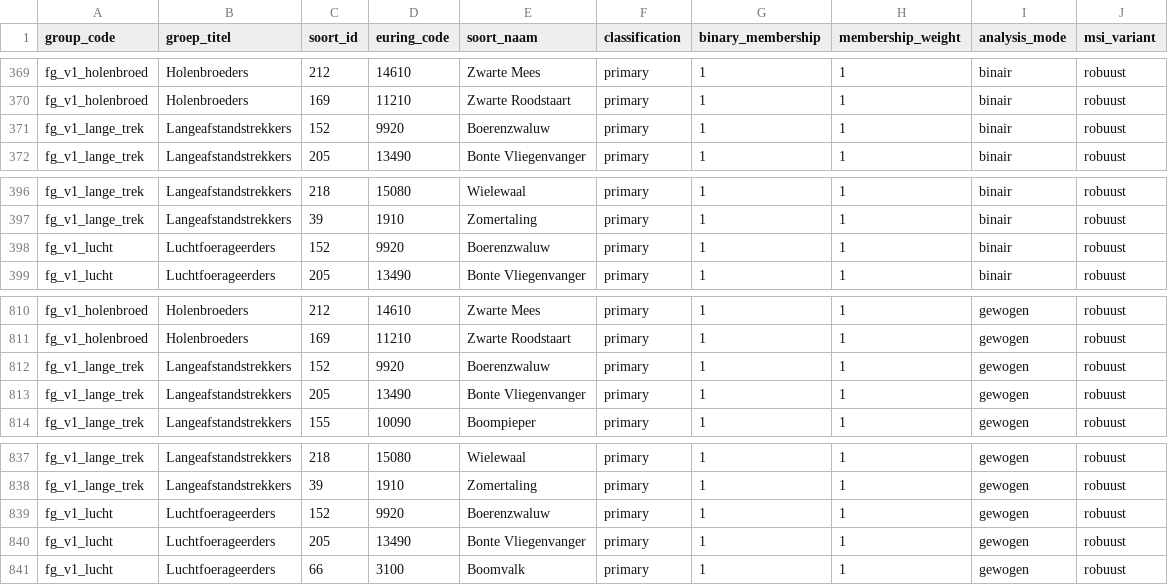
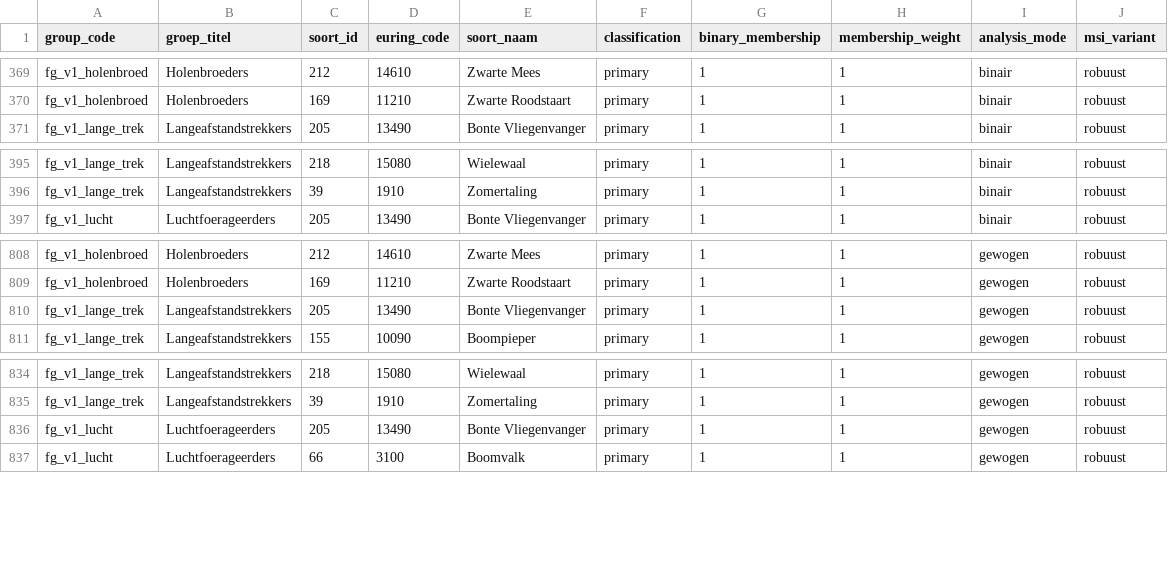
Before and after one commit to Ton2241/Meijendel, a CSV file: trim_msi_evg/functionele_groepssamenstelling.csv, drawn as a sheet; only a part is shown, gaps mark what is left out.

```diff
--- a/trim_msi_evg/functionele_groepssamenstelling.csv
+++ b/trim_msi_evg/functionele_groepssamenstelling.csv
@@ -370,3 +370,2 @@
 "fg_v1_holenbroed","Holenbroeders",169,11210,"Zwarte Roodstaart","primary",1,1,"binair","robuust"
-"fg_v1_lange_trek","Langeafstandstrekkers",152,9920,"Boerenzwaluw","primary",1,1,"binair","robuust"
 "fg_v1_lange_trek","Langeafstandstrekkers",205,13490,"Bonte Vliegenvanger","primary",1,1,"binair","robuust"
@@ -397,3 +396,2 @@
 "fg_v1_lange_trek","Langeafstandstrekkers",39,1910,"Zomertaling","primary",1,1,"binair","robuust"
-"fg_v1_lucht","Luchtfoerageerders",152,9920,"Boerenzwaluw","primary",1,1,"binair","robuust"
 "fg_v1_lucht","Luchtfoerageerders",205,13490,"Bonte Vliegenvanger","primary",1,1,"binair","robuust"
@@ -811,3 +809,2 @@
 "fg_v1_holenbroed","Holenbroeders",169,11210,"Zwarte Roodstaart","primary",1,1,"gewogen","robuust"
-"fg_v1_lange_trek","Langeafstandstrekkers",152,9920,"Boerenzwaluw","primary",1,1,"gewogen","robuust"
 "fg_v1_lange_trek","Langeafstandstrekkers",205,13490,"Bonte Vliegenvanger","primary",1,1,"gewogen","robuust"
@@ -838,3 +835,2 @@
 "fg_v1_lange_trek","Langeafstandstrekkers",39,1910,"Zomertaling","primary",1,1,"gewogen","robuust"
-"fg_v1_lucht","Luchtfoerageerders",152,9920,"Boerenzwaluw","primary",1,1,"gewogen","robuust"
 "fg_v1_lucht","Luchtfoerageerders",205,13490,"Bonte Vliegenvanger","primary",1,1,"gewogen","robuust"
```
Also changed, not shown: trim/soorten/soorten_bruikbare_tijdreeks_selectie.csv, trim/soorten/soorten_modelstatus.csv, 46 other files.
